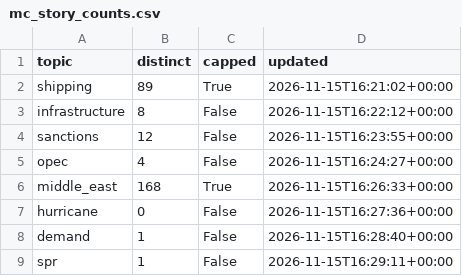
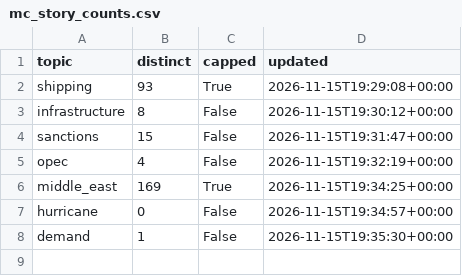
Before and after one commit to lukehamiltn/oil-tracker, a CSV file: news_data/mc_story_counts.csv, drawn as a sheet.

```diff
--- a/news_data/mc_story_counts.csv
+++ b/news_data/mc_story_counts.csv
@@ -1,9 +1,8 @@
 topic,distinct,capped,updated
-shipping,89,True,2026-11-15T16:21:02+00:00
-infrastructure,8,False,2026-11-15T16:22:12+00:00
-sanctions,12,False,2026-11-15T16:23:55+00:00
-opec,4,False,2026-11-15T16:24:27+00:00
-middle_east,168,True,2026-11-15T16:26:33+00:00
-hurricane,0,False,2026-11-15T16:27:36+00:00
-demand,1,False,2026-11-15T16:28:40+00:00
-spr,1,False,2026-11-15T16:29:11+00:00
+shipping,93,True,2026-11-15T19:29:08+00:00
+infrastructure,8,False,2026-11-15T19:30:12+00:00
+sanctions,15,False,2026-11-15T19:31:47+00:00
+opec,4,False,2026-11-15T19:32:19+00:00
+middle_east,169,True,2026-11-15T19:34:25+00:00
+hurricane,0,False,2026-11-15T19:34:57+00:00
+demand,1,False,2026-11-15T19:35:30+00:00
```
Also changed, not shown: news_data/feeds/2026-11.csv, news_data/market_news/2026-11.csv, 1 other file.
